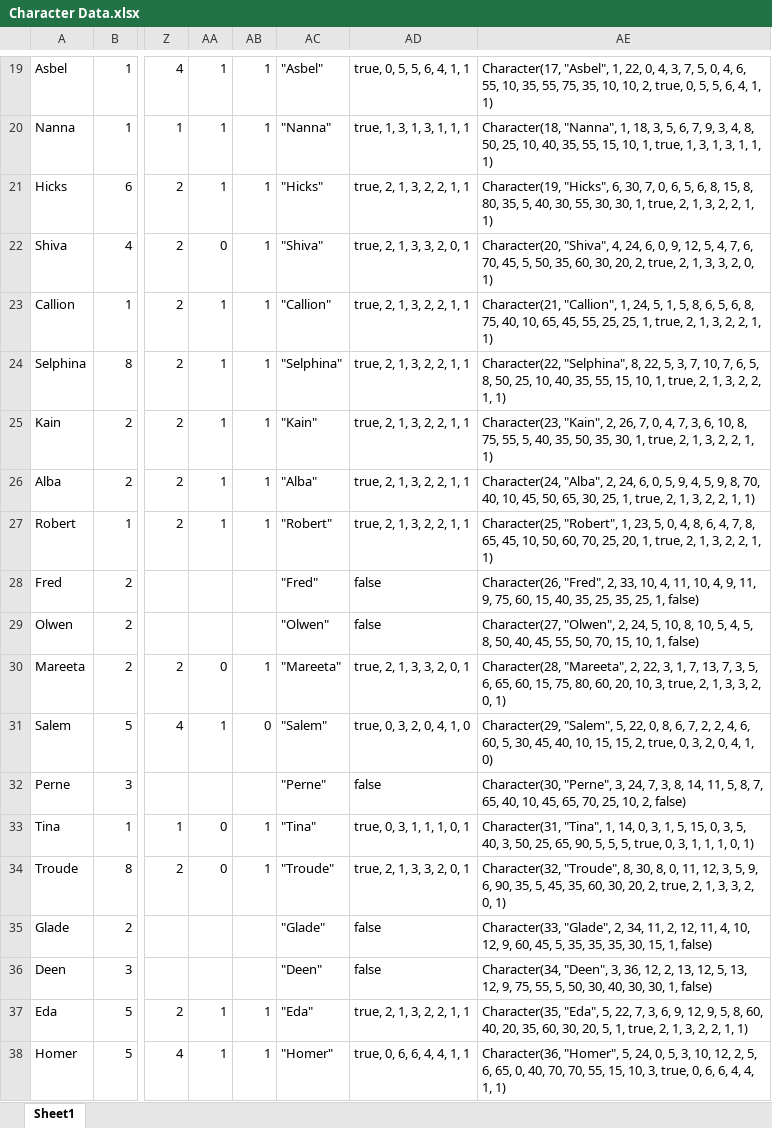
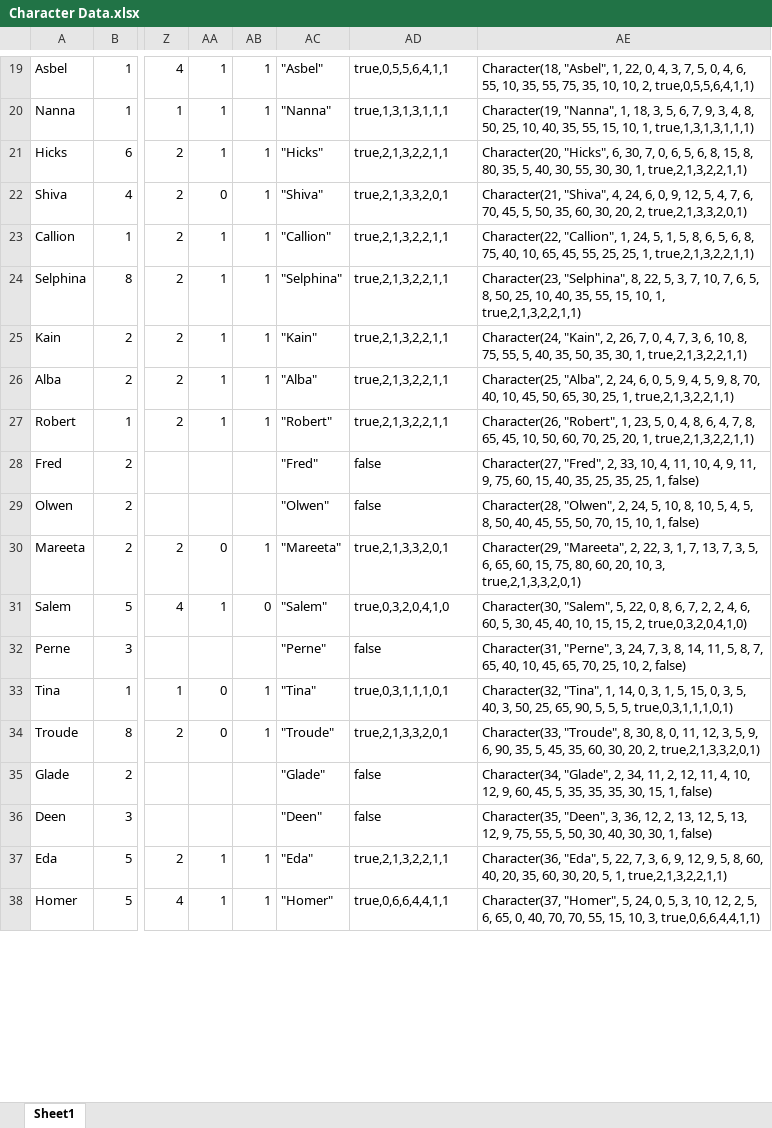
Before and after one commit to PaulZ357/SER210Final, an Excel workbook: Character Data.xlsx, sheet Sheet1, drawn as a sheet; only a part is shown, gaps mark what is left out; values as stored, in another font and other column widths than the file's, no borders; charts and pictures not drawn; the diff covers the shown part only; the diff names each change by its address in the sheet, - before the commit and + after, or states it on an @@ line.

```diff
--- a/Character Data.xlsx (sheet Sheet1)
+++ b/Character Data.xlsx (sheet Sheet1)
-AD19: true, 0, 5, 5, 6, 4, 1, 1
+AD19: true,0,5,5,6,4,1,1
-AE19: Character(17, "Asbel", 1, 22, 0, 4, 3, 7, 5, 0, 4, 6, 55, 10, 35, 55, 75, 35, 10, 10, 2, true, 0, 5, 5, 6, 4, 1, 1)
+AE19: Character(18, "Asbel", 1, 22, 0, 4, 3, 7, 5, 0, 4, 6, 55, 10, 35, 55, 75, 35, 10, 10, 2, true,0,5,5,6,4,1,1)
-AD20: true, 1, 3, 1, 3, 1, 1, 1
+AD20: true,1,3,1,3,1,1,1
-AE20: Character(18, "Nanna", 1, 18, 3, 5, 6, 7, 9, 3, 4, 8, 50, 25, 10, 40, 35, 55, 15, 10, 1, true, 1, 3, 1, 3, 1, 1, 1)
+AE20: Character(19, "Nanna", 1, 18, 3, 5, 6, 7, 9, 3, 4, 8, 50, 25, 10, 40, 35, 55, 15, 10, 1, true,1,3,1,3,1,1,1)
-AD21: true, 2, 1, 3, 2, 2, 1, 1
+AD21: true,2,1,3,2,2,1,1
-AE21: Character(19, "Hicks", 6, 30, 7, 0, 6, 5, 6, 8, 15, 8, 80, 35, 5, 40, 30, 55, 30, 30, 1, true, 2, 1, 3, 2, 2, 1, 1)
+AE21: Character(20, "Hicks", 6, 30, 7, 0, 6, 5, 6, 8, 15, 8, 80, 35, 5, 40, 30, 55, 30, 30, 1, true,2,1,3,2,2,1,1)
-AD22: true, 2, 1, 3, 3, 2, 0, 1
+AD22: true,2,1,3,3,2,0,1
-AE22: Character(20, "Shiva", 4, 24, 6, 0, 9, 12, 5, 4, 7, 6, 70, 45, 5, 50, 35, 60, 30, 20, 2, true, 2, 1, 3, 3, 2, 0, 1)
+AE22: Character(21, "Shiva", 4, 24, 6, 0, 9, 12, 5, 4, 7, 6, 70, 45, 5, 50, 35, 60, 30, 20, 2, true,2,1,3,3,2,0,1)
-AD23:AD27: true, 2, 1, 3, 2, 2, 1, 1
+AD23:AD27: true,2,1,3,2,2,1,1
-AE23: Character(21, "Callion", 1, 24, 5, 1, 5, 8, 6, 5, 6, 8, 75, 40, 10, 65, 45, 55, 25, 25, 1, true, 2, 1, 3, 2, 2, 1, 1)
+AE23: Character(22, "Callion", 1, 24, 5, 1, 5, 8, 6, 5, 6, 8, 75, 40, 10, 65, 45, 55, 25, 25, 1, true,2,1,3,2,2,1,1)
-AE24: Character(22, "Selphina", 8, 22, 5, 3, 7, 10, 7, 6, 5, 8, 50, 25, 10, 40, 35, 55, 15, 10, 1, true, 2, 1, 3, 2, 2, 1, 1)
+AE24: Character(23, "Selphina", 8, 22, 5, 3, 7, 10, 7, 6, 5, 8, 50, 25, 10, 40, 35, 55, 15, 10, 1, true,2,1,3,2,2,1,1)
-AE25: Character(23, "Kain", 2, 26, 7, 0, 4, 7, 3, 6, 10, 8, 75, 55, 5, 40, 35, 50, 35, 30, 1, true, 2, 1, 3, 2, 2, 1, 1)
+AE25: Character(24, "Kain", 2, 26, 7, 0, 4, 7, 3, 6, 10, 8, 75, 55, 5, 40, 35, 50, 35, 30, 1, true,2,1,3,2,2,1,1)
-AE26: Character(24, "Alba", 2, 24, 6, 0, 5, 9, 4, 5, 9, 8, 70, 40, 10, 45, 50, 65, 30, 25, 1, true, 2, 1, 3, 2, 2, 1, 1)
+AE26: Character(25, "Alba", 2, 24, 6, 0, 5, 9, 4, 5, 9, 8, 70, 40, 10, 45, 50, 65, 30, 25, 1, true,2,1,3,2,2,1,1)
-AE27: Character(25, "Robert", 1, 23, 5, 0, 4, 8, 6, 4, 7, 8, 65, 45, 10, 50, 60, 70, 25, 20, 1, true, 2, 1, 3, 2, 2, 1, 1)
+AE27: Character(26, "Robert", 1, 23, 5, 0, 4, 8, 6, 4, 7, 8, 65, 45, 10, 50, 60, 70, 25, 20, 1, true,2,1,3,2,2,1,1)
-AE28: Character(26, "Fred", 2,…
+AE28: Character(27, "Fred", 2,…
-AE29: Character(27, "Olwen", 2,…
+AE29: Character(28, "Olwen", 2,…
-AD30: true, 2, 1, 3, 3, 2, 0, 1
+AD30: true,2,1,3,3,2,0,1
-AE30: Character(28, "Mareeta", 2, 22, 3, 1, 7, 13, 7, 3, 5, 6, 65, 60, 15, 75, 80, 60, 20, 10, 3, true, 2, 1, 3, 3, 2, 0, 1)
+AE30: Character(29, "Mareeta", 2, 22, 3, 1, 7, 13, 7, 3, 5, 6, 65, 60, 15, 75, 80, 60, 20, 10, 3, true,2,1,3,3,2,0,1)
-AD31: true, 0, 3, 2, 0, 4, 1, 0
+AD31: true,0,3,2,0,4,1,0
-AE31: Character(29, "Salem", 5, 22, 0, 8, 6, 7, 2, 2, 4, 6, 60, 5, 30, 45, 40, 10, 15, 15, 2, true, 0, 3, 2, 0, 4, 1, 0)
+AE31: Character(30, "Salem", 5, 22, 0, 8, 6, 7, 2, 2, 4, 6, 60, 5, 30, 45, 40, 10, 15, 15, 2, true,0,3,2,0,4,1,0)
-AE32: Character(30, "Perne", 3,…
+AE32: Character(31, "Perne", 3,…
-AD33: true, 0, 3, 1, 1, 1, 0, 1
+AD33: true,0,3,1,1,1,0,1
-AE33: Character(31, "Tina", 1, 14, 0, 3, 1, 5, 15, 0, 3, 5, 40, 3, 50, 25, 65, 90, 5, 5, 5, true, 0, 3, 1, 1, 1, 0, 1)
+AE33: Character(32, "Tina", 1, 14, 0, 3, 1, 5, 15, 0, 3, 5, 40, 3, 50, 25, 65, 90, 5, 5, 5, true,0,3,1,1,1,0,1)
-AD34: true, 2, 1, 3, 3, 2, 0, 1
+AD34: true,2,1,3,3,2,0,1
-AE34: Character(32, "Troude", 8, 30, 8, 0, 11, 12, 3, 5, 9, 6, 90, 35, 5, 45, 35, 60, 30, 20, 2, true, 2, 1, 3, 3, 2, 0, 1)
+AE34: Character(33, "Troude", 8, 30, 8, 0, 11, 12, 3, 5, 9, 6, 90, 35, 5, 45, 35, 60, 30, 20, 2, true,2,1,3,3,2,0,1)
-AE35: Character(33, "Glade", 2,…
+AE35: Character(34, "Glade", 2,…
-AE36: Character(34, "Deen", 3,…
+AE36: Character(35, "Deen", 3,…
-AD37: true, 2, 1, 3, 2, 2, 1, 1
+AD37: true,2,1,3,2,2,1,1
-AE37: Character(35, "Eda", 5, 22, 7, 3, 6, 9, 12, 9, 5, 8, 60, 40, 20, 35, 60, 30, 20, 5, 1, true, 2, 1, 3, 2, 2, 1, 1)
+AE37: Character(36, "Eda", 5, 22, 7, 3, 6, 9, 12, 9, 5, 8, 60, 40, 20, 35, 60, 30, 20, 5, 1, true,2,1,3,2,2,1,1)
-AD38: true, 0, 6, 6, 4, 4, 1, 1
+AD38: true,0,6,6,4,4,1,1
-AE38: Character(36, "Homer", 5, 24, 0, 5, 3, 10, 12, 2, 5, 6, 65, 0, 40, 70, 70, 55, 15, 10, 3, true, 0, 6, 6, 4, 4, 1, 1)
+AE38: Character(37, "Homer", 5, 24, 0, 5, 3, 10, 12, 2, 5, 6, 65, 0, 40, 70, 70, 55, 15, 10, 3, true,0,6,6,4,4,1,1)
```
Also changed, not shown: 51 edited cells elsewhere in this sheet, formulas that keep their value, charts or pictures, 8 other files.
